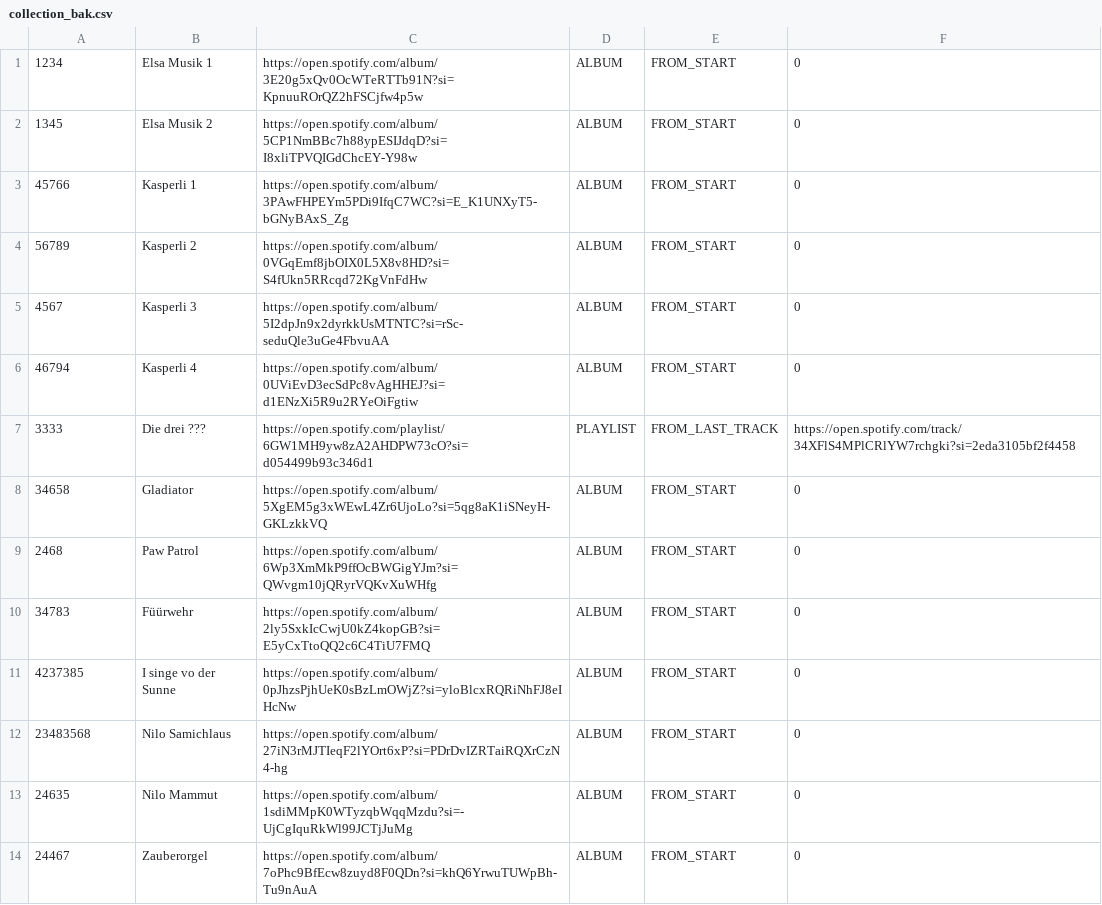
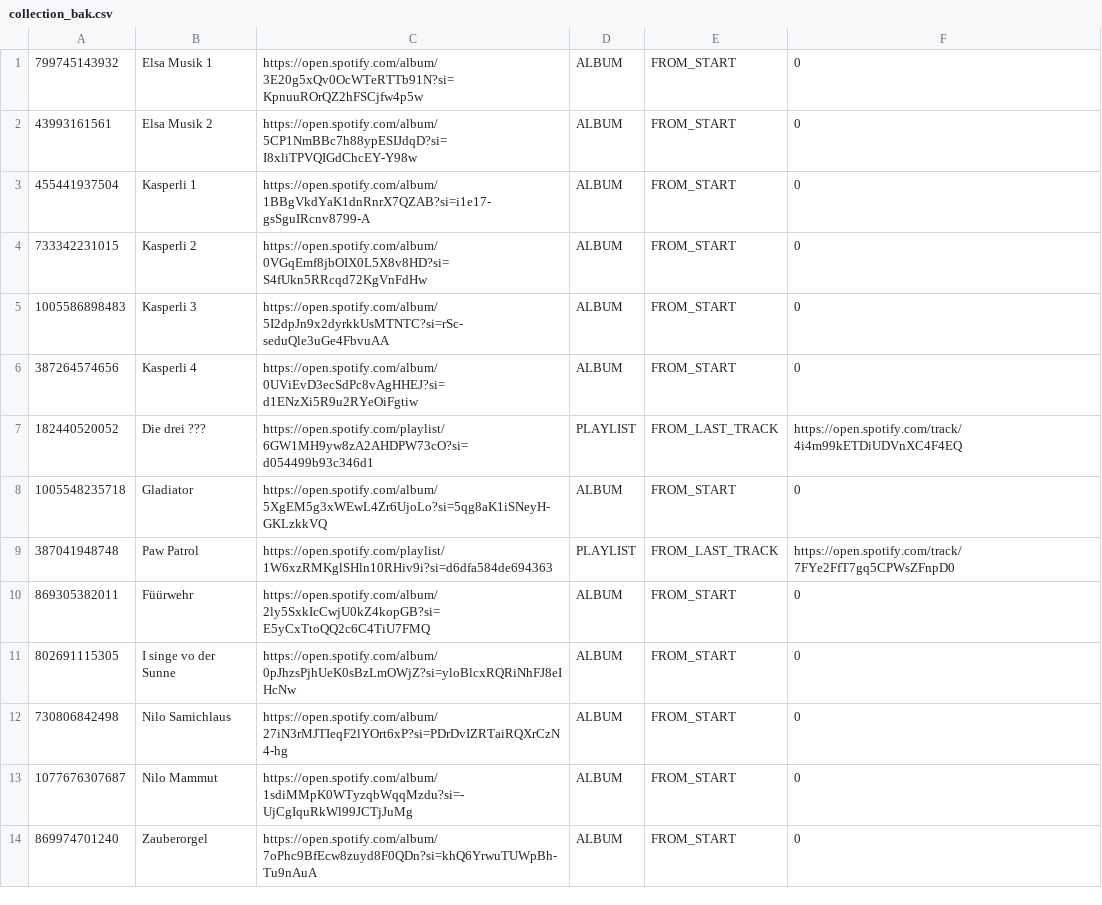
Before and after one commit to inttex/rpi_jukebox, a CSV file: rpi_jukebox/spotybox/collection_bak.csv, drawn as a sheet.

```diff
--- a/rpi_jukebox/spotybox/collection_bak.csv
+++ b/rpi_jukebox/spotybox/collection_bak.csv
@@ -1,14 +1,14 @@
-1234,Elsa Musik 1,https://open.spotify.com/album/3E20g5xQv0OcWTeRTTb91N?si=KpnuuROrQZ2hFSCjfw4p5w,ALBUM,FROM_START,0
-1345,Elsa Musik 2,https://open.spotify.com/album/5CP1NmBBc7h88ypESIJdqD?si=I8xliTPVQIGdChcEY-Y98w,ALBUM,FROM_START,0
-45766,Kasperli 1,https://open.spotify.com/album/3PAwFHPEYm5PDi9IfqC7WC?si=E_K1UNXyT5-bGNyBAxS_Zg,ALBUM,FROM_START,0
-56789,Kasperli 2,https://open.spotify.com/album/0VGqEmf8jbOIX0L5X8v8HD?si=S4fUkn5RRcqd72KgVnFdHw,ALBUM,FROM_START,0
-4567,Kasperli 3,https://open.spotify.com/album/5I2dpJn9x2dyrkkUsMTNTC?si=rSc-seduQle3uGe4FbvuAA,ALBUM,FROM_START,0
-46794,Kasperli 4,https://open.spotify.com/album/0UViEvD3ecSdPc8vAgHHEJ?si=d1ENzXi5R9u2RYeOiFgtiw,ALBUM,FROM_START,0
-3333,Die drei ???,https://open.spotify.com/playlist/6GW1MH9yw8zA2AHDPW73cO?si=d054499b93c346d1,PLAYLIST,FROM_LAST_TRACK,https://open.spotify.com/track/34XFlS4MPlCRlYW7rchgki?si=2eda3105bf2f4458
-34658,Gladiator,https://open.spotify.com/album/5XgEM5g3xWEwL4Zr6UjoLo?si=5qg8aK1iSNeyH-GKLzkkVQ,ALBUM,FROM_START,0
-2468,Paw Patrol,https://open.spotify.com/album/6Wp3XmMkP9ffOcBWGigYJm?si=QWvgm10jQRyrVQKvXuWHfg,ALBUM,FROM_START,0
-34783,Füürwehr,https://open.spotify.com/album/2ly5SxkIcCwjU0kZ4kopGB?si=E5yCxTtoQQ2c6C4TiU7FMQ,ALBUM,FROM_START,0
-4237385,I singe vo der Sunne,https://open.spotify.com/album/0pJhzsPjhUeK0sBzLmOWjZ?si=yloBlcxRQRiNhFJ8eIHcNw,ALBUM,FROM_START,0
-23483568,Nilo Samichlaus,https://open.spotify.com/album/27iN3rMJTIeqF2lYOrt6xP?si=PDrDvIZRTaiRQXrCzN4-hg,ALBUM,FROM_START,0
-24635,Nilo Mammut,https://open.spotify.com/album/1sdiMMpK0WTyzqbWqqMzdu?si=-UjCgIquRkWl99JCTjJuMg,ALBUM,FROM_START,0
-24467,Zauberorgel,https://open.spotify.com/album/7oPhc9BfEcw8zuyd8F0QDn?si=khQ6YrwuTUWpBh-Tu9nAuA,ALBUM,FROM_START,0
+799745143932,Elsa Musik 1,https://open.spotify.com/album/3E20g5xQv0OcWTeRTTb91N?si=KpnuuROrQZ2hFSCjfw4p5w,ALBUM,FROM_START,0
+43993161561,Elsa Musik 2,https://open.spotify.com/album/5CP1NmBBc7h88ypESIJdqD?si=I8xliTPVQIGdChcEY-Y98w,ALBUM,FROM_START,0
+455441937504,Kasperli 1,https://open.spotify.com/album/1BBgVkdYaK1dnRnrX7QZAB?si=i1e17-gsSguIRcnv8799-A,ALBUM,FROM_START,0
+733342231015,Kasperli 2,https://open.spotify.com/album/0VGqEmf8jbOIX0L5X8v8HD?si=S4fUkn5RRcqd72KgVnFdHw,ALBUM,FROM_START,0
+1005586898483,Kasperli 3,https://open.spotify.com/album/5I2dpJn9x2dyrkkUsMTNTC?si=rSc-seduQle3uGe4FbvuAA,ALBUM,FROM_START,0
+387264574656,Kasperli 4,https://open.spotify.com/album/0UViEvD3ecSdPc8vAgHHEJ?si=d1ENzXi5R9u2RYeOiFgtiw,ALBUM,FROM_START,0
+182440520052,Die drei ???,https://open.spotify.com/playlist/6GW1MH9yw8zA2AHDPW73cO?si=d054499b93c346d1,PLAYLIST,FROM_LAST_TRACK,https://open.spotify.com/track/4i4m99kETDiUDVnXC4F4EQ
+1005548235718,Gladiator,https://open.spotify.com/album/5XgEM5g3xWEwL4Zr6UjoLo?si=5qg8aK1iSNeyH-GKLzkkVQ,ALBUM,FROM_START,0
+387041948748,Paw Patrol,https://open.spotify.com/playlist/1W6xzRMKglSHln10RHiv9i?si=d6dfa584de694363,PLAYLIST,FROM_LAST_TRACK,https://open.spotify.com/track/7FYe2FfT7gq5CPWsZFnpD0
+869305382011,Füürwehr,https://open.spotify.com/album/2ly5SxkIcCwjU0kZ4kopGB?si=E5yCxTtoQQ2c6C4TiU7FMQ,ALBUM,FROM_START,0
+802691115305,I singe vo der Sunne,https://open.spotify.com/album/0pJhzsPjhUeK0sBzLmOWjZ?si=yloBlcxRQRiNhFJ8eIHcNw,ALBUM,FROM_START,0
+730806842498,Nilo Samichlaus,https://open.spotify.com/album/27iN3rMJTIeqF2lYOrt6xP?si=PDrDvIZRTaiRQXrCzN4-hg,ALBUM,FROM_START,0
+1077676307687,Nilo Mammut,https://open.spotify.com/album/1sdiMMpK0WTyzqbWqqMzdu?si=-UjCgIquRkWl99JCTjJuMg,ALBUM,FROM_START,0
+869974701240,Zauberorgel,https://open.spotify.com/album/7oPhc9BfEcw8zuyd8F0QDn?si=khQ6YrwuTUWpBh-Tu9nAuA,ALBUM,FROM_START,0
```
Also changed, not shown: 13 other files.
